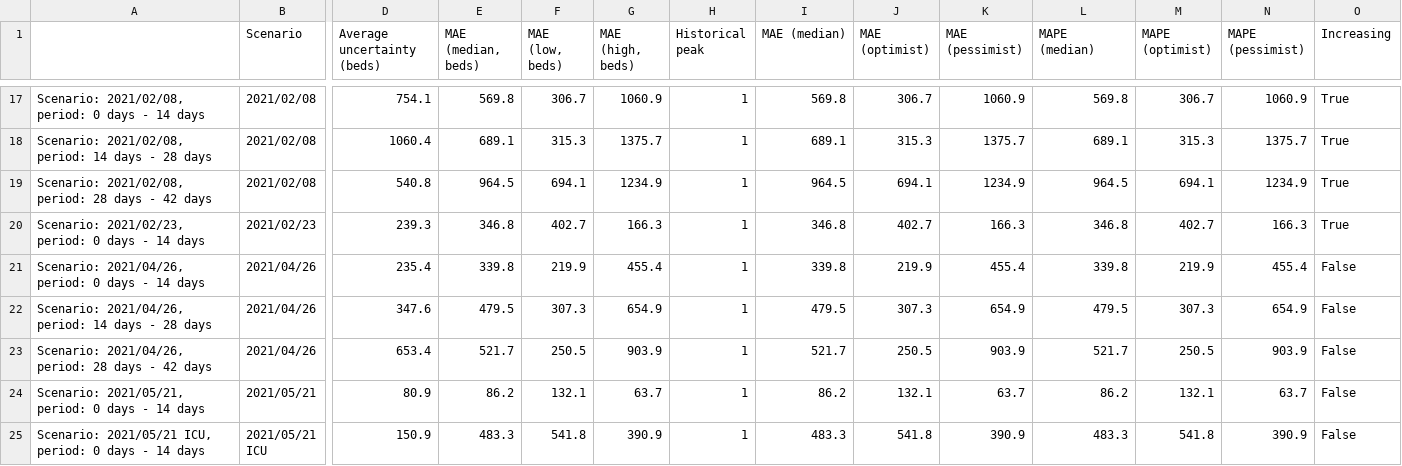
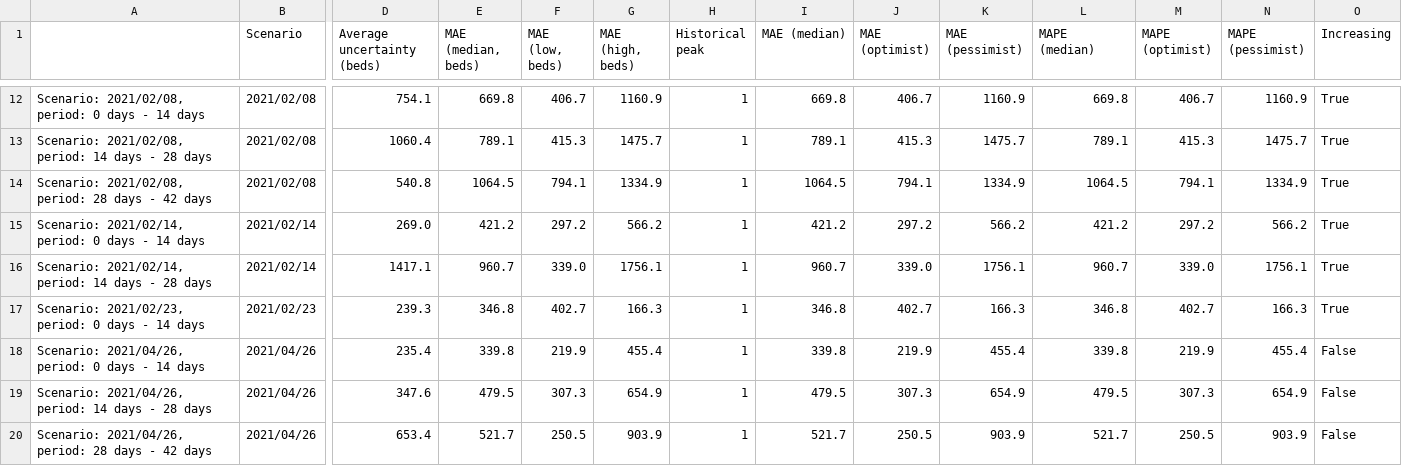
Before and after one commit to maxime-langevin/retrospective_analysis, a CSV file: results/error_metrics_stratified_by_dates.csv, drawn as a sheet; only a part is shown, gaps mark what is left out; the shorter side is filled out with more unchanged rows; addresses are those after the commit; rows hold the shown columns only; the diff covers the shown part only; the diff names each change by its address in the sheet, - before the commit and + after, or states it on an @@ line.

```diff
--- a/results/error_metrics_stratified_by_dates.csv
+++ b/results/error_metrics_stratified_by_dates.csv
-E12 (MAE (median, beds)): 569.8
+E12 (MAE (median, beds)): 669.8
-F12 (MAE (low, beds)): 306.7
+F12 (MAE (low, beds)): 406.7
-G12 (MAE (high, beds)): 1060.9
+G12 (MAE (high, beds)): 1160.9
-I12 (MAE (median)): 569.8
+I12 (MAE (median)): 669.8
-J12 (MAE (optimist)): 306.7
+J12 (MAE (optimist)): 406.7
-K12 (MAE (pessimist)): 1060.9
+K12 (MAE (pessimist)): 1160.9
-L12 (MAPE (median)): 569.8
+L12 (MAPE (median)): 669.8
-M12 (MAPE (optimist)): 306.7
+M12 (MAPE (optimist)): 406.7
-N12 (MAPE (pessimist)): 1060.9
+N12 (MAPE (pessimist)): 1160.9
-E13 (MAE (median, beds)): 689.1
+E13 (MAE (median, beds)): 789.1
-F13 (MAE (low, beds)): 315.3
+F13 (MAE (low, beds)): 415.3
-G13 (MAE (high, beds)): 1375.7
+G13 (MAE (high, beds)): 1475.7
-I13 (MAE (median)): 689.1
+I13 (MAE (median)): 789.1
-J13 (MAE (optimist)): 315.3
+J13 (MAE (optimist)): 415.3
-K13 (MAE (pessimist)): 1375.7
+K13 (MAE (pessimist)): 1475.7
-L13 (MAPE (median)): 689.1
+L13 (MAPE (median)): 789.1
-M13 (MAPE (optimist)): 315.3
+M13 (MAPE (optimist)): 415.3
-N13 (MAPE (pessimist)): 1375.7
+N13 (MAPE (pessimist)): 1475.7
-E14 (MAE (median, beds)): 964.5
+E14 (MAE (median, beds)): 1064.5
-F14 (MAE (low, beds)): 694.1
+F14 (MAE (low, beds)): 794.1
-G14 (MAE (high, beds)): 1234.9
+G14 (MAE (high, beds)): 1334.9
-I14 (MAE (median)): 964.5
+I14 (MAE (median)): 1064.5
-J14 (MAE (optimist)): 694.1
+J14 (MAE (optimist)): 794.1
-K14 (MAE (pessimist)): 1234.9
+K14 (MAE (pessimist)): 1334.9
-L14 (MAPE (median)): 964.5
+L14 (MAPE (median)): 1064.5
-M14 (MAPE (optimist)): 694.1
+M14 (MAPE (optimist)): 794.1
-N14 (MAPE (pessimist)): 1234.9
+N14 (MAPE (pessimist)): 1334.9
+row 15: Scenario: 2021/02/14, period: 0 days - 14 days | 2021/02/14 | 269.0 | 421.2 | 297.2 | 566.2 | 1 | 421.2 | 297.2 | 566.2 | 421.2 | 297.2 | 566.2 | True
+row 16: Scenario: 2021/02/14, period: 14 days - 28 days | 2021/02/14 | 1417.1 | 960.7 | 339.0 | 1756.1 | 1 | 960.7 | 339.0 | 1756.1 | 960.7 | 339.0 | 1756.1 | True
```
Also changed, not shown: 5 removed rows and 30 edited cells elsewhere in this file, results/error_metrics.csv, results/error_metrics_including_illegitimate_comparisons.csv, 2 other files.
